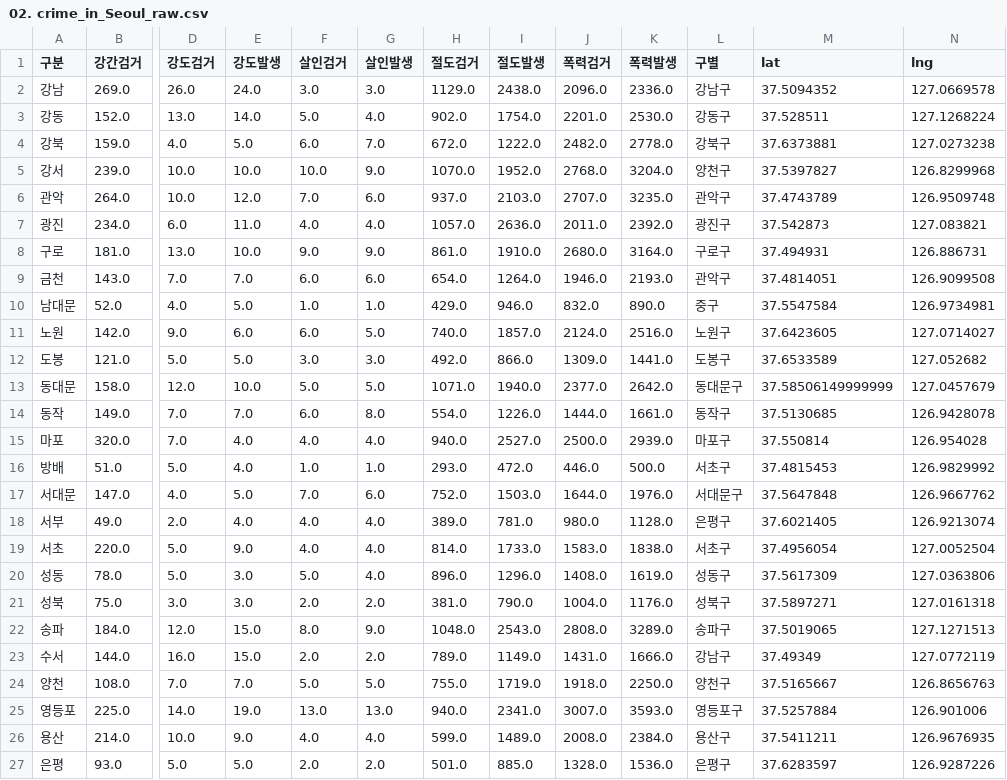
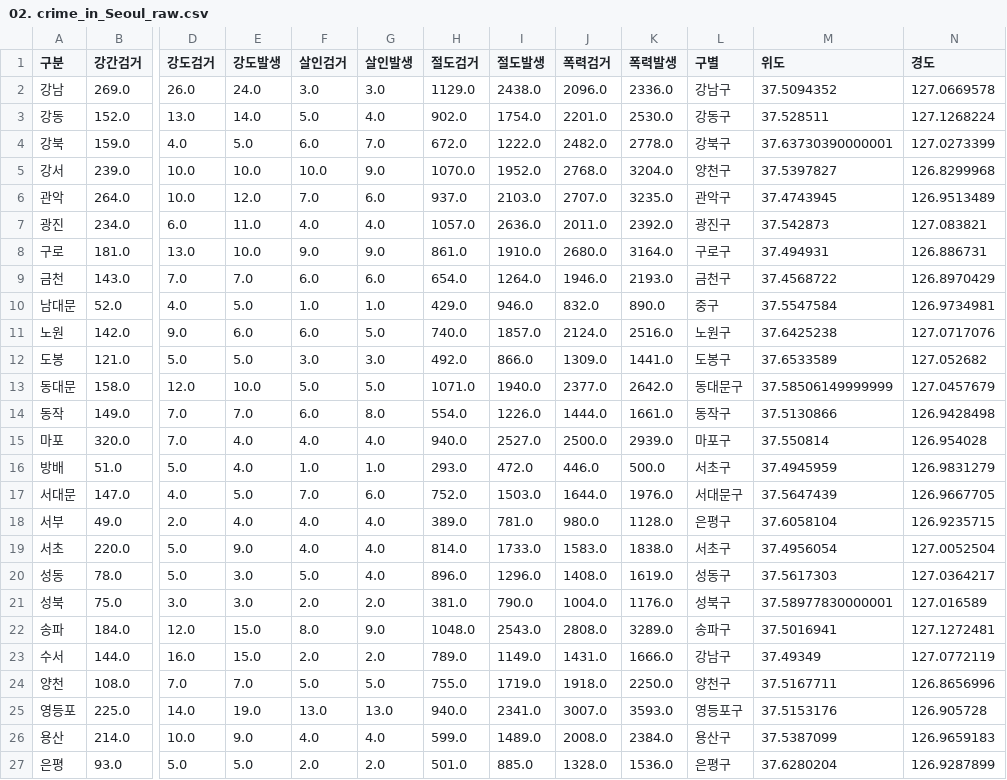
Before and after one commit to kimjaemin95/nekalakubae_data_science_1st, a CSV file: ds_study/data/02. crime_in_Seoul_raw.csv, drawn as a sheet; only a part is shown, gaps mark what is left out; the diff covers the shown part only; the diff names each change by its address in the sheet, - before the commit and + after, or states it on an @@ line.

```diff
--- a/ds_study/data/02. crime_in_Seoul_raw.csv
+++ b/ds_study/data/02. crime_in_Seoul_raw.csv
-M1: lat
+M1: 위도
-N1: lng
+N1: 경도
-M4 (위도): 37.6373881
+M4 (위도): 37.63730390000001
-N4 (경도): 127.0273238
+N4 (경도): 127.0273399
-M6 (위도): 37.4743789
+M6 (위도): 37.4743945
-N6 (경도): 126.9509748
+N6 (경도): 126.9513489
-L9 (구별): 관악구
+L9 (구별): 금천구
-M9 (위도): 37.4814051
+M9 (위도): 37.4568722
-N9 (경도): 126.9099508
+N9 (경도): 126.8970429
-M11 (위도): 37.6423605
+M11 (위도): 37.6425238
-N11 (경도): 127.0714027
+N11 (경도): 127.0717076
-M14 (위도): 37.5130685
+M14 (위도): 37.5130866
-N14 (경도): 126.9428078
+N14 (경도): 126.9428498
-M16 (위도): 37.4815453
+M16 (위도): 37.4945959
-N16 (경도): 126.9829992
+N16 (경도): 126.9831279
-M17 (위도): 37.5647848
+M17 (위도): 37.5647439
-N17 (경도): 126.9667762
+N17 (경도): 126.9667705
-M18 (위도): 37.6021405
+M18 (위도): 37.6058104
-N18 (경도): 126.9213074
+N18 (경도): 126.9235715
-M20 (위도): 37.5617309
+M20 (위도): 37.5617303
-N20 (경도): 127.0363806
+N20 (경도): 127.0364217
-M21 (위도): 37.5897271
+M21 (위도): 37.58977830000001
-N21 (경도): 127.0161318
+N21 (경도): 127.016589
-M22 (위도): 37.5019065
+M22 (위도): 37.5016941
-N22 (경도): 127.1271513
+N22 (경도): 127.1272481
-M24 (위도): 37.5165667
+M24 (위도): 37.5167711
-N24 (경도): 126.8656763
+N24 (경도): 126.8656996
-M25 (위도): 37.5257884
+M25 (위도): 37.5153176
-N25 (경도): 126.901006
+N25 (경도): 126.905728
-M26 (위도): 37.5411211
+M26 (위도): 37.5387099
-N26 (경도): 126.9676935
+N26 (경도): 126.9659183
-M27 (위도): 37.6283597
+M27 (위도): 37.6280204
-N27 (경도): 126.9287226
+N27 (경도): 126.9287899
```
Also changed, not shown: 6 edited cells elsewhere in this file, 5 other files.
